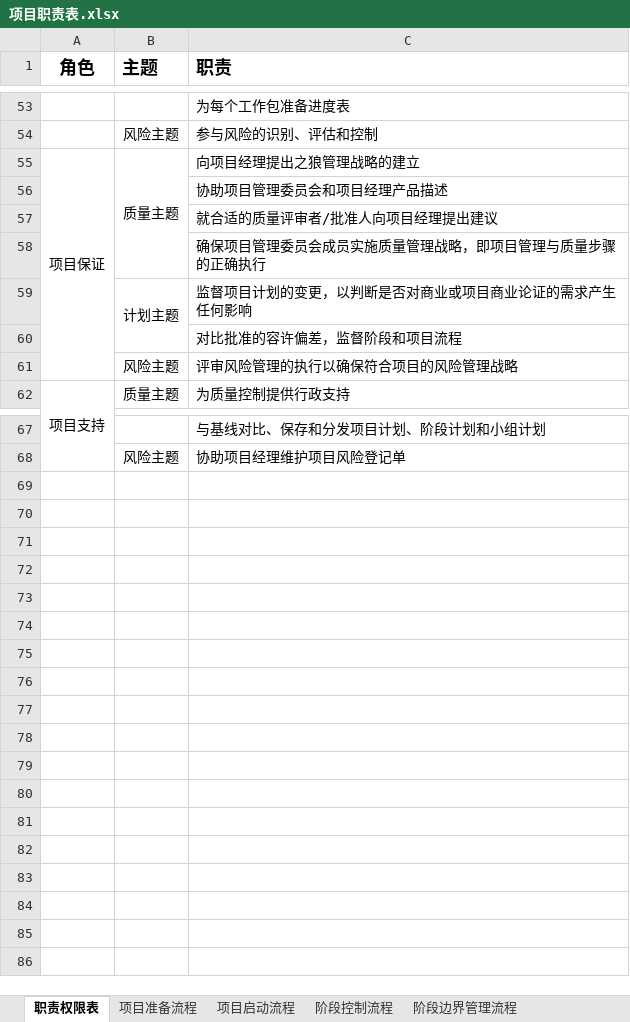
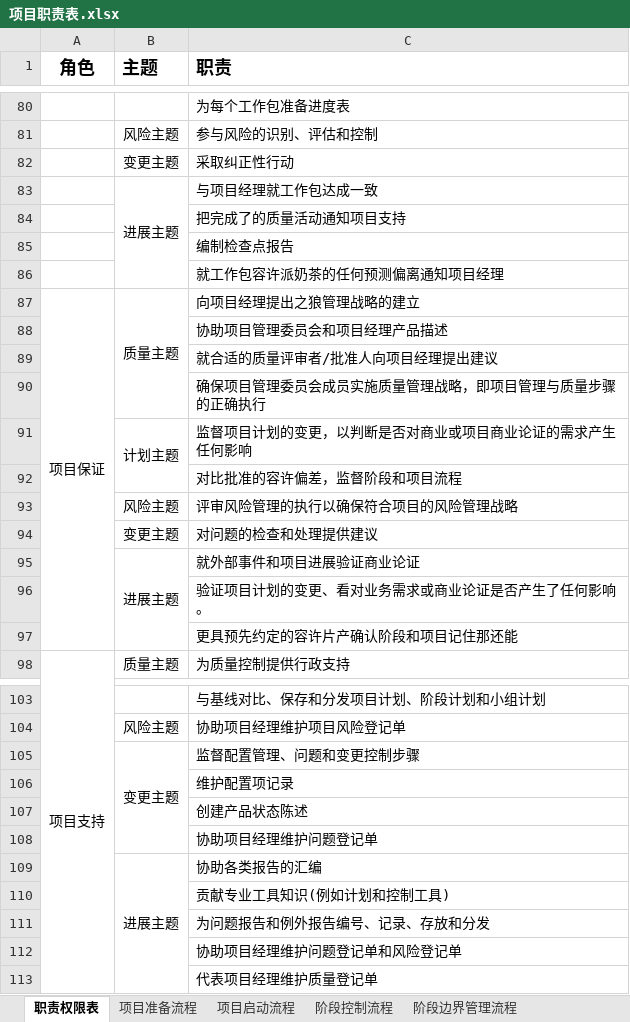
Before and after one commit to aixiaoxiaoyu/prince2_node, an Excel workbook: 项目职责表.xlsx, sheet 职责权限表, drawn as a sheet; only a part is shown, gaps mark what is left out; values as stored, in another font and other column widths than the file's, no borders; the diff covers the shown part only; the diff names each change by its address in the sheet, - before the commit and + after, or states it on an @@ line.

Commit message:
1.完成变更、进展主题

```diff
--- a/项目职责表.xlsx (sheet 职责权限表)
+++ b/项目职责表.xlsx (sheet 职责权限表)
+row 82:  | 变更主题 | 采取纠正性行动
+row 83:  | 进展主题 | 与项目经理就工作包达成一致
+row 84:  |  | 把完成了的质量活动通知项目支持
+row 85:  |  | 编制检查点报告
+row 86:  |  | 就工作包容许派奶茶的任何预测偏离通知项目经理
+row 94:  | 变更主题 | 对问题的检查和处理提供建议
+row 95:  | 进展主题 | 就外部事件和项目进展验证商业论证
+row 96:  |  | 验证项目计划的变更、看对业务需求或商业论证是否产生了任何影响。
+row 97:  |  | 更具预先约定的容许片产确认阶段和项目记住那还能
+row 105:  | 变更主题 | 监督配置管理、问题和变更控制步骤
+row 106:  |  | 维护配置项记录
+row 107:  |  | 创建产品状态陈述
+row 108:  |  | 协助项目经理维护问题登记单
+row 109:  | 进展主题 | 协助各类报告的汇编
+row 110:  |  | 贡献专业工具知识(例如计划和控制工具)
+row 111:  |  | 为问题报告和例外报告编号、记录、存放和分发
+row 112:  |  | 协助项目经理维护问题登记单和风险登记单
+row 113:  |  | 代表项目经理维护质量登记单
```
Also changed, not shown: 27 added rows elsewhere in this sheet, 1 other file.
